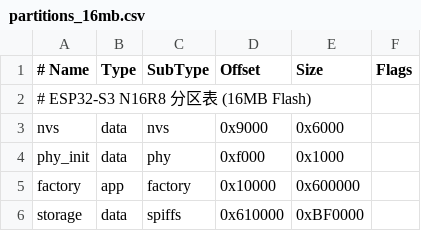
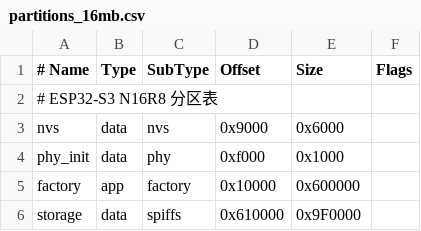
Before and after one commit to yangcong-bit/ESP_ICM42688, a CSV file: partitions_16mb.csv, drawn as a sheet.

Commit message:
fix：修改分区表

```diff
--- a/partitions_16mb.csv
+++ b/partitions_16mb.csv
@@ -1,3 +1,3 @@
 # Name,   Type, SubType, Offset,   Size,     Flags
-# ESP32-S3 N16R8 分区表 (16MB Flash)
+# ESP32-S3 N16R8 分区表
 nvs,      data, nvs,     0x9000,   0x6000,
@@ -5,2 +5,2 @@ phy_init, data, phy,     0xf000,   0x1000,
 factory,  app,  factory, 0x10000,  0x600000,
-storage,  data, spiffs,  0x610000, 0xBF0000,
+storage,  data, spiffs,  0x610000, 0x9F0000,
```
